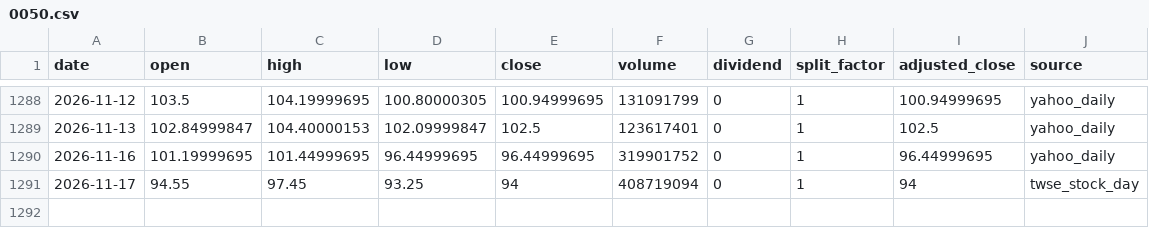
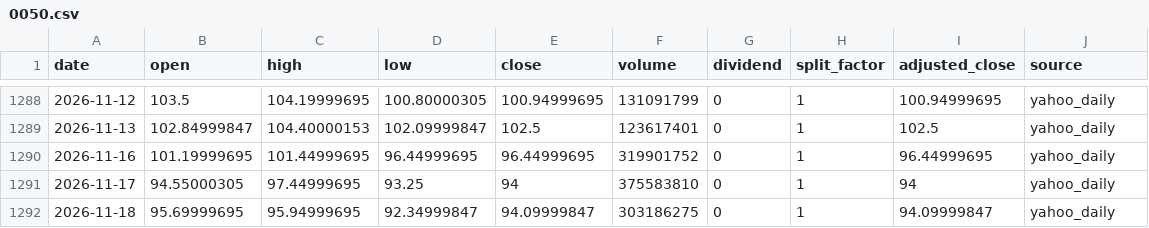
Before and after one commit to onecool-tw/OnecoolOS, a CSV file: data/market/taiwan_cta/history/0050.csv, drawn as a sheet; only a part is shown, gaps mark what is left out.

```diff
--- a/data/market/taiwan_cta/history/0050.csv
+++ b/data/market/taiwan_cta/history/0050.csv
@@ -1290,2 +1290,3 @@ date,open,high,low,close,volume,dividend,split_factor,adjusted_close,source
 2026-11-16,101.19999695,101.44999695,96.44999695,96.44999695,319901752,0,1,96.44999695,yahoo_daily
-2026-11-17,94.55,97.45,93.25,94,408719094,0,1,94,twse_stock_day
+2026-11-17,94.55000305,97.44999695,93.25,94,375583810,0,1,94,yahoo_daily
+2026-11-18,95.69999695,95.94999695,92.34999847,94.09999847,303186275,0,1,94.09999847,yahoo_daily
```
Also changed, not shown: data/market/taiwan_cta/history/2330.csv, 1 other file.
